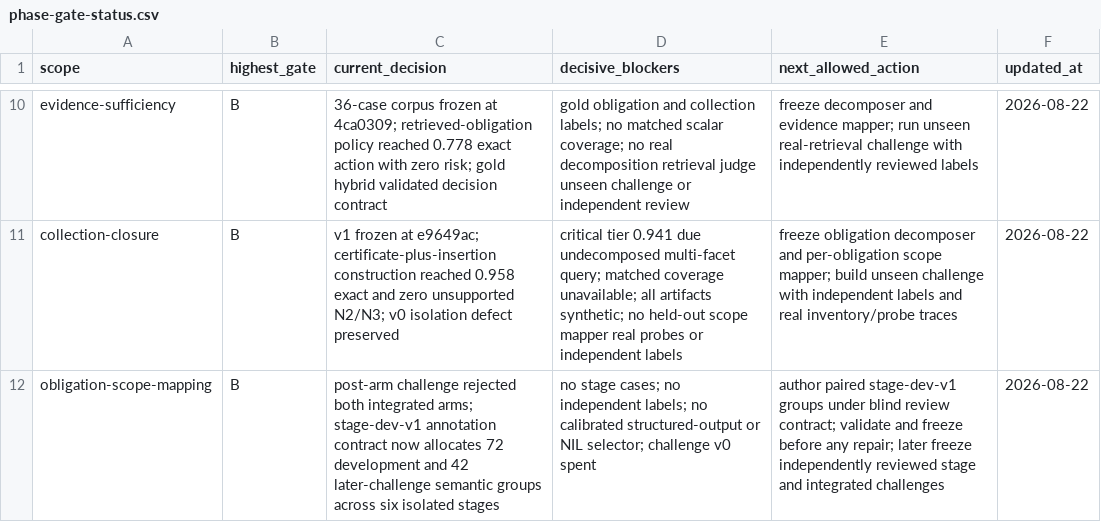
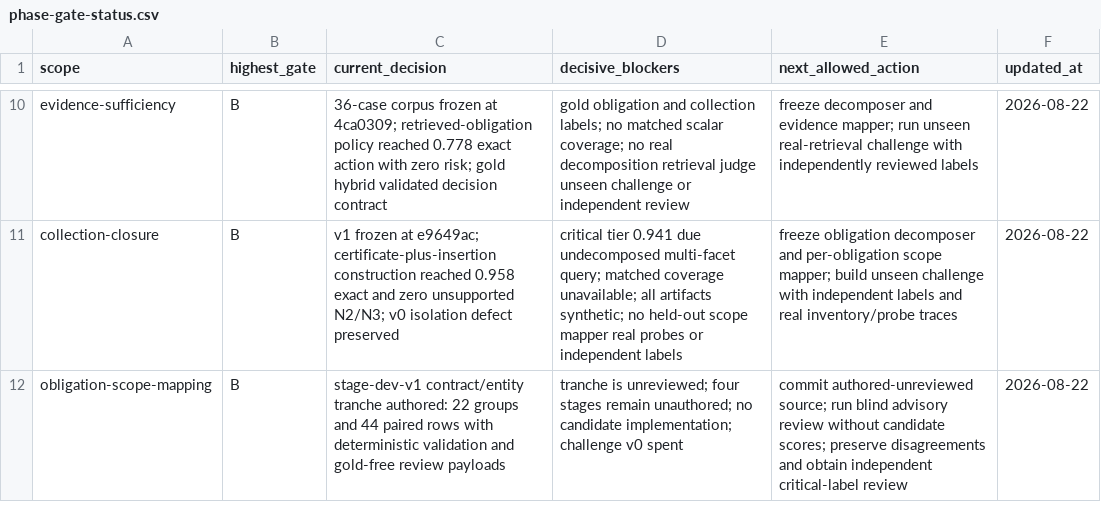
Before and after one commit to krapcys1-maker/adaptive-agent-memory-research, a CSV file: data/lab/phase-gate-status.csv, drawn as a sheet; only a part is shown, gaps mark what is left out.

```diff
--- a/data/lab/phase-gate-status.csv
+++ b/data/lab/phase-gate-status.csv
@@ -11,2 +11,2 @@ evidence-sufficiency,B,"36-case corpus frozen at 4ca0309; retrieved-obligation p
 collection-closure,B,"v1 frozen at e9649ac; certificate-plus-insertion construction reached 0.958 exact and zero unsupported N2/N3; v0 isolation defect preserved","critical tier 0.941 due undecomposed multi-facet query; matched coverage unavailable; all artifacts synthetic; no held-out scope mapper real probes or independent labels","freeze obligation decomposer and per-obligation scope mapper; build unseen challenge with independent labels and real inventory/probe traces",2026-08-22
-obligation-scope-mapping,B,"post-arm challenge rejected both integrated arms; stage-dev-v1 annotation contract now allocates 72 development and 42 later-challenge semantic groups across six isolated stages","no stage cases; no independent labels; no calibrated structured-output or NIL selector; challenge v0 spent","author paired stage-dev-v1 groups under blind review contract; validate and freeze before any repair; later freeze independently reviewed stage and integrated challenges",2026-08-22
+obligation-scope-mapping,B,"stage-dev-v1 contract/entity tranche authored: 22 groups and 44 paired rows with deterministic validation and gold-free review payloads","tranche is unreviewed; four stages remain unauthored; no candidate implementation; challenge v0 spent","commit authored-unreviewed source; run blind advisory review without candidate scores; preserve disagreements and obtain independent critical-label review",2026-08-22
```
Also changed, not shown: data/lab/experiment-registry.csv, 13 other files.
